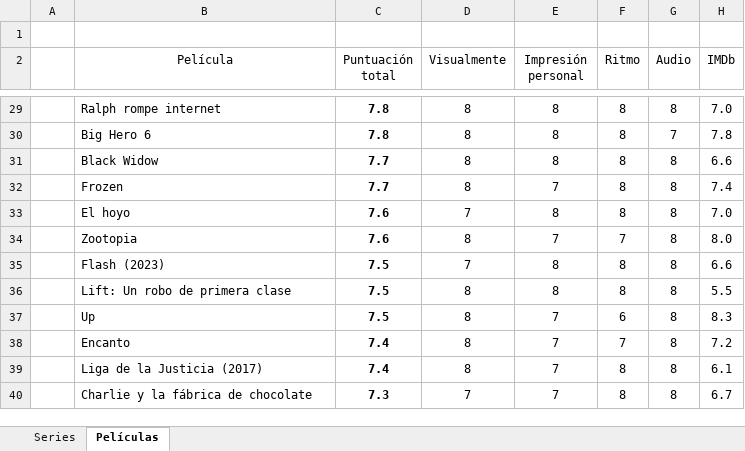
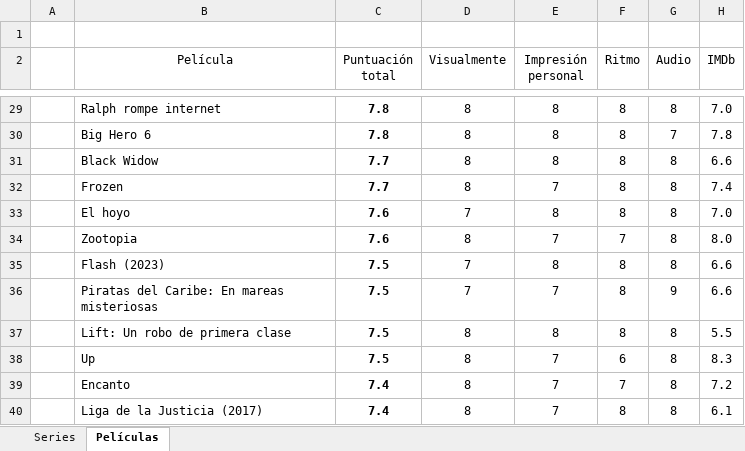
Before and after one commit to jarasa03/Calificacion-de-peliculas-y-series, an Excel workbook: Calificacion.xlsx, sheet Películas, drawn as a sheet; only a part is shown, gaps mark what is left out; the shorter side is filled out with more unchanged rows; values as stored, in another font and other column widths than the file's, no borders; table styles not drawn; the diff names each change by its address in the sheet, - before the commit and + after, or states it on an @@ line.

Commit message:
V. 33

```diff
--- a/Calificacion.xlsx (sheet Películas)
+++ b/Calificacion.xlsx (sheet Películas)
+row 36:  | Piratas del Caribe: En mareas misteriosas | 7.5 | 7 | 7 | 8 | 9 | 6.6
```
